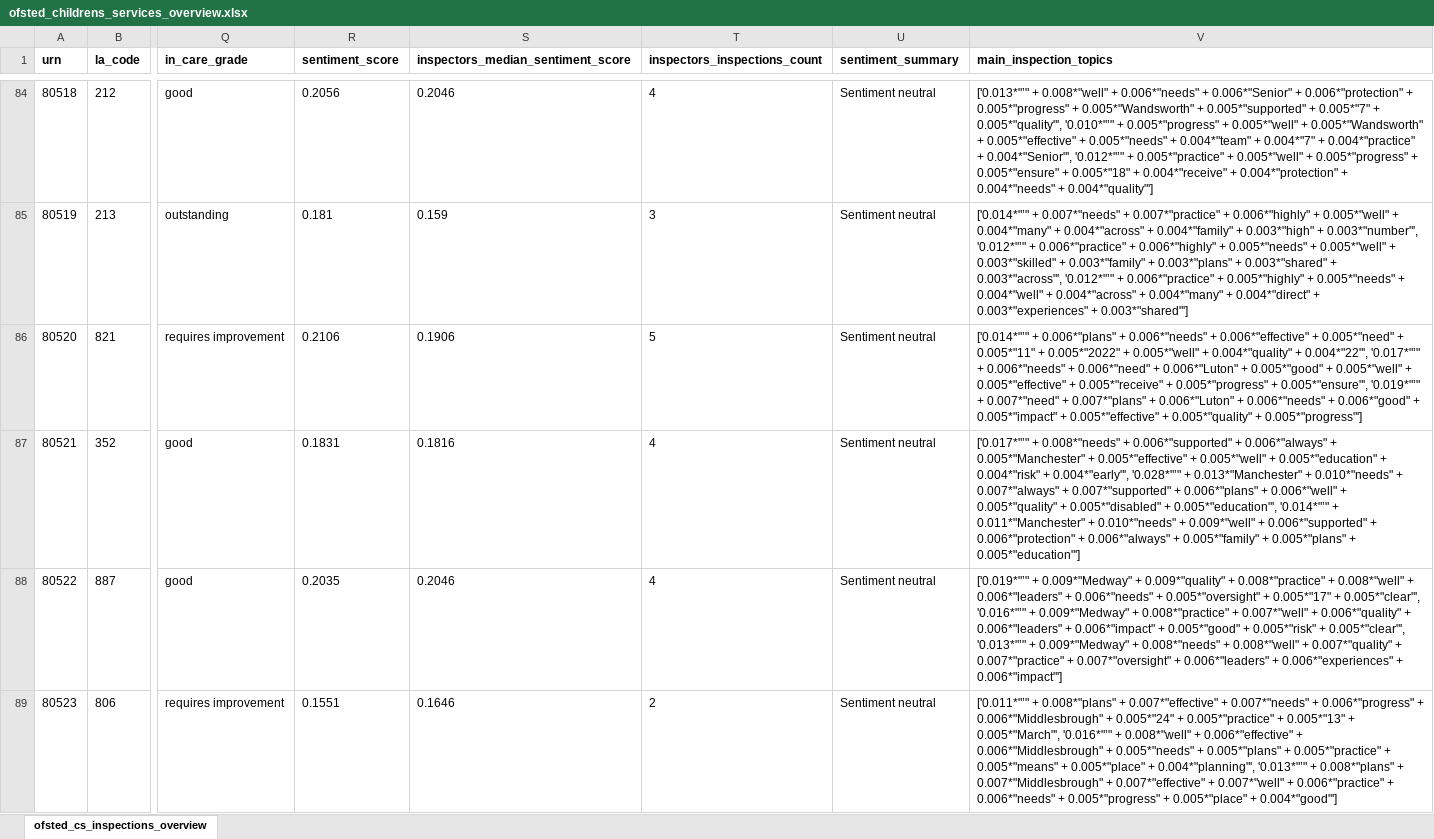
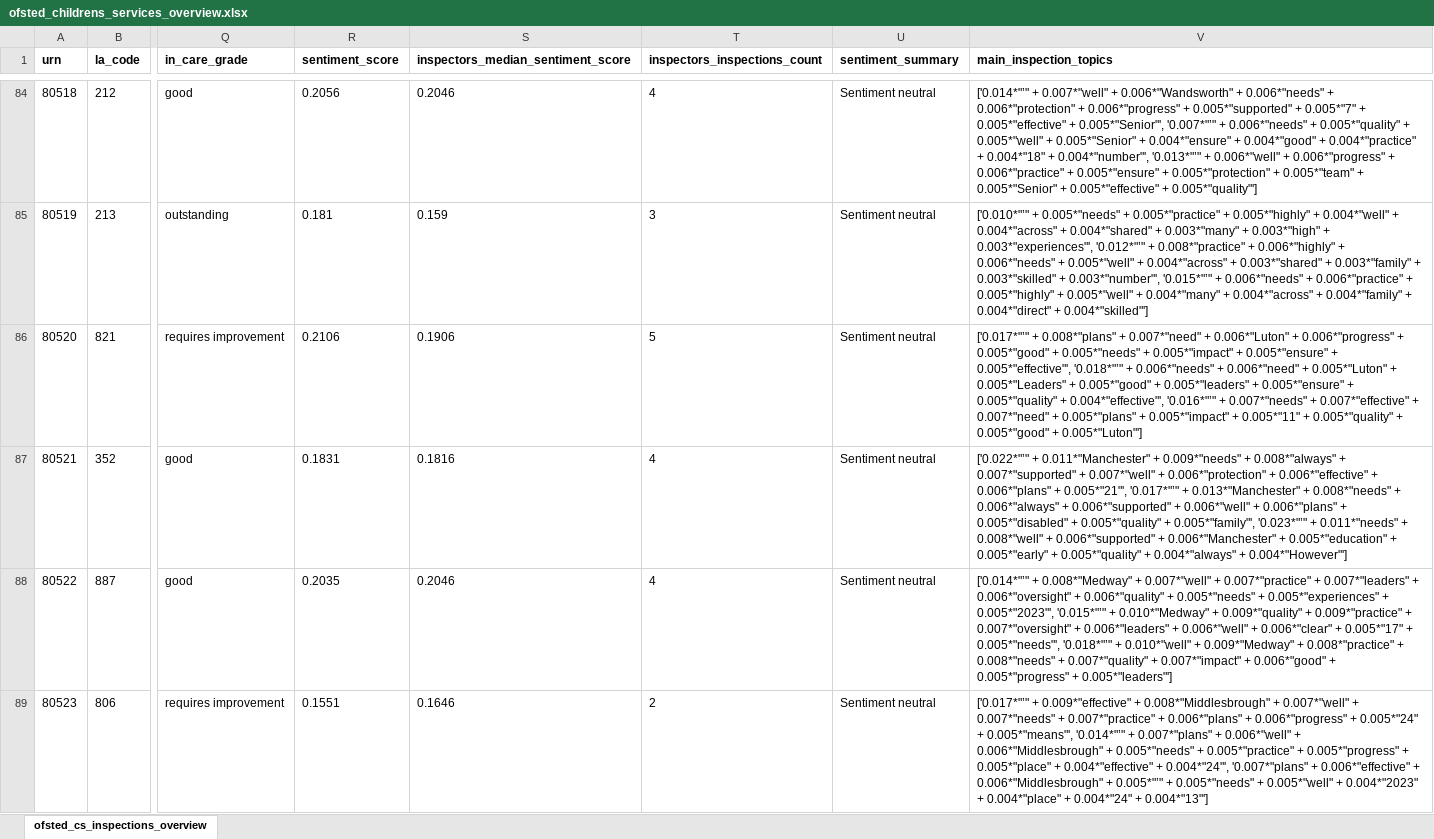
Before and after one commit to data-to-insight/ofsted-ilacs-scrape-tool, an Excel workbook: ofsted_childrens_services_overview.xlsx, sheet ofsted_cs_inspections_overview, drawn as a sheet; only a part is shown, gaps mark what is left out; values as stored, in another font and other column widths than the file's, no borders; the diff covers the shown part only; the diff names each change by its address in the sheet, - before the commit and + after, or states it on an @@ line.

```diff
--- a/ofsted_childrens_services_overview.xlsx (sheet ofsted_cs_inspections_overview)
+++ b/ofsted_childrens_services_overview.xlsx (sheet ofsted_cs_inspections_overview)
-V84 (main_inspection_topics): ['0.013*"’" + 0.008*"well" + 0.006*"needs" + 0.006*"Senior" + 0.006*"protection" + 0.005*"progress" + 0.005*"Wandsworth" + 0.005*"supported" + 0.005*"7" + 0.005*"quality"', '0.010*"’" + 0.005*"progress" + 0.005*"well" + 0.005*"Wandsworth" + 0.005*"effective" + 0.005*"needs" + 0.004*"team" + 0.004*"7" + 0.004*"practice" + 0.004*"Senior"', '0.012*"’" + 0.005*"practice" + 0.005*"well" + 0.005*"progress" + 0.005*"ensure" + 0.005*"18" + 0.004*"receive" + 0.004*"protection" + 0.004*"needs" + 0.004*"quality"']
+V84 (main_inspection_topics): ['0.014*"’" + 0.007*"well" + 0.006*"Wandsworth" + 0.006*"needs" + 0.006*"protection" + 0.006*"progress" + 0.005*"supported" + 0.005*"7" + 0.005*"effective" + 0.005*"Senior"', '0.007*"’" + 0.006*"needs" + 0.005*"quality" + 0.005*"well" + 0.005*"Senior" + 0.004*"ensure" + 0.004*"good" + 0.004*"practice" + 0.004*"18" + 0.004*"number"', '0.013*"’" + 0.006*"well" + 0.006*"progress" + 0.006*"practice" + 0.005*"ensure" + 0.005*"protection" + 0.005*"team" + 0.005*"Senior" + 0.005*"effective" + 0.005*"quality"']
-V85 (main_inspection_topics): ['0.014*"’" + 0.007*"needs" + 0.007*"practice" + 0.006*"highly" + 0.005*"well" + 0.004*"many" + 0.004*"across" + 0.004*"family" + 0.003*"high" + 0.003*"number"', '0.012*"’" + 0.006*"practice" + 0.006*"highly" + 0.005*"needs" + 0.005*"well" + 0.003*"skilled" + 0.003*"family" + 0.003*"plans" + 0.003*"shared" + 0.003*"across"', '0.012*"’" + 0.006*"practice" + 0.005*"highly" + 0.005*"needs" + 0.004*"well" + 0.004*"across" + 0.004*"many" + 0.004*"direct" + 0.003*"experiences" + 0.003*"shared"']
+V85 (main_inspection_topics): ['0.010*"’" + 0.005*"needs" + 0.005*"practice" + 0.005*"highly" + 0.004*"well" + 0.004*"across" + 0.004*"shared" + 0.003*"many" + 0.003*"high" + 0.003*"experiences"', '0.012*"’" + 0.008*"practice" + 0.006*"highly" + 0.006*"needs" + 0.005*"well" + 0.004*"across" + 0.003*"shared" + 0.003*"family" + 0.003*"skilled" + 0.003*"number"', '0.015*"’" + 0.006*"needs" + 0.006*"practice" + 0.005*"highly" + 0.005*"well" + 0.004*"many" + 0.004*"across" + 0.004*"family" + 0.004*"direct" + 0.004*"skilled"']
-V86 (main_inspection_topics): ['0.014*"’" + 0.006*"plans" + 0.006*"needs" + 0.006*"effective" + 0.005*"need" + 0.005*"11" + 0.005*"2022" + 0.005*"well" + 0.004*"quality" + 0.004*"22"', '0.017*"’" + 0.006*"needs" + 0.006*"need" + 0.006*"Luton" + 0.005*"good" + 0.005*"well" + 0.005*"effective" + 0.005*"receive" + 0.005*"progress" + 0.005*"ensure"', '0.019*"’" + 0.007*"need" + 0.007*"plans" + 0.006*"Luton" + 0.006*"needs" + 0.006*"good" + 0.005*"impact" + 0.005*"effective" + 0.005*"quality" + 0.005*"progress"']
+V86 (main_inspection_topics): ['0.017*"’" + 0.008*"plans" + 0.007*"need" + 0.006*"Luton" + 0.006*"progress" + 0.005*"good" + 0.005*"needs" + 0.005*"impact" + 0.005*"ensure" + 0.005*"effective"', '0.018*"’" + 0.006*"needs" + 0.006*"need" + 0.005*"Luton" + 0.005*"Leaders" + 0.005*"good" + 0.005*"leaders" + 0.005*"ensure" + 0.005*"quality" + 0.004*"effective"', '0.016*"’" + 0.007*"needs" + 0.007*"effective" + 0.007*"need" + 0.005*"plans" + 0.005*"impact" + 0.005*"11" + 0.005*"quality" + 0.005*"good" + 0.005*"Luton"']
-V87 (main_inspection_topics): ['0.017*"’" + 0.008*"needs" + 0.006*"supported" + 0.006*"always" + 0.005*"Manchester" + 0.005*"effective" + 0.005*"well" + 0.005*"education" + 0.004*"risk" + 0.004*"early"', '0.028*"’" + 0.013*"Manchester" + 0.010*"needs" + 0.007*"always" + 0.007*"supported" + 0.006*"plans" + 0.006*"well" + 0.005*"quality" + 0.005*"disabled" + 0.005*"education"', '0.014*"’" + 0.011*"Manchester" + 0.010*"needs" + 0.009*"well" + 0.006*"supported" + 0.006*"protection" + 0.006*"always" + 0.005*"family" + 0.005*"plans" + 0.005*"education"']
+V87 (main_inspection_topics): ['0.022*"’" + 0.011*"Manchester" + 0.009*"needs" + 0.008*"always" + 0.007*"supported" + 0.007*"well" + 0.006*"protection" + 0.006*"effective" + 0.006*"plans" + 0.005*"21"', '0.017*"’" + 0.013*"Manchester" + 0.008*"needs" + 0.006*"always" + 0.006*"supported" + 0.006*"well" + 0.006*"plans" + 0.005*"disabled" + 0.005*"quality" + 0.005*"family"', '0.023*"’" + 0.011*"needs" + 0.008*"well" + 0.006*"supported" + 0.006*"Manchester" + 0.005*"education" + 0.005*"early" + 0.005*"quality" + 0.004*"always" + 0.004*"However"']
-V88 (main_inspection_topics): ['0.019*"’" + 0.009*"Medway" + 0.009*"quality" + 0.008*"practice" + 0.008*"well" + 0.006*"leaders" + 0.006*"needs" + 0.005*"oversight" + 0.005*"17" + 0.005*"clear"', '0.016*"’" + 0.009*"Medway" + 0.008*"practice" + 0.007*"well" + 0.006*"quality" + 0.006*"leaders" + 0.006*"impact" + 0.005*"good" + 0.005*"risk" + 0.005*"clear"', '0.013*"’" + 0.009*"Medway" + 0.008*"needs" + 0.008*"well" + 0.007*"quality" + 0.007*"practice" + 0.007*"oversight" + 0.006*"leaders" + 0.006*"experiences" + 0.006*"impact"']
+V88 (main_inspection_topics): ['0.014*"’" + 0.008*"Medway" + 0.007*"well" + 0.007*"practice" + 0.007*"leaders" + 0.006*"oversight" + 0.006*"quality" + 0.005*"needs" + 0.005*"experiences" + 0.005*"2023"', '0.015*"’" + 0.010*"Medway" + 0.009*"quality" + 0.009*"practice" + 0.007*"oversight" + 0.006*"leaders" + 0.006*"well" + 0.006*"clear" + 0.005*"17" + 0.005*"needs"', '0.018*"’" + 0.010*"well" + 0.009*"Medway" + 0.008*"practice" + 0.008*"needs" + 0.007*"quality" + 0.007*"impact" + 0.006*"good" + 0.005*"progress" + 0.005*"leaders"']
-V89 (main_inspection_topics): ['0.011*"’" + 0.008*"plans" + 0.007*"effective" + 0.007*"needs" + 0.006*"progress" + 0.006*"Middlesbrough" + 0.005*"24" + 0.005*"practice" + 0.005*"13" + 0.005*"March"', '0.016*"’" + 0.008*"well" + 0.006*"effective" + 0.006*"Middlesbrough" + 0.005*"needs" + 0.005*"plans" + 0.005*"practice" + 0.005*"means" + 0.005*"place" + 0.004*"planning"', '0.013*"’" + 0.008*"plans" + 0.007*"Middlesbrough" + 0.007*"effective" + 0.007*"well" + 0.006*"practice" + 0.006*"needs" + 0.005*"progress" + 0.005*"place" + 0.004*"good"']
+V89 (main_inspection_topics): ['0.017*"’" + 0.009*"effective" + 0.008*"Middlesbrough" + 0.007*"well" + 0.007*"needs" + 0.007*"practice" + 0.006*"plans" + 0.006*"progress" + 0.005*"24" + 0.005*"means"', '0.014*"’" + 0.007*"plans" + 0.006*"well" + 0.006*"Middlesbrough" + 0.005*"needs" + 0.005*"practice" + 0.005*"progress" + 0.005*"place" + 0.004*"effective" + 0.004*"24"', '0.007*"plans" + 0.006*"effective" + 0.006*"Middlesbrough" + 0.005*"’" + 0.005*"needs" + 0.005*"well" + 0.004*"2023" + 0.004*"place" + 0.004*"24" + 0.004*"13"']
```
Also changed, not shown: 230 edited cells elsewhere in this sheet, 6 other files.
